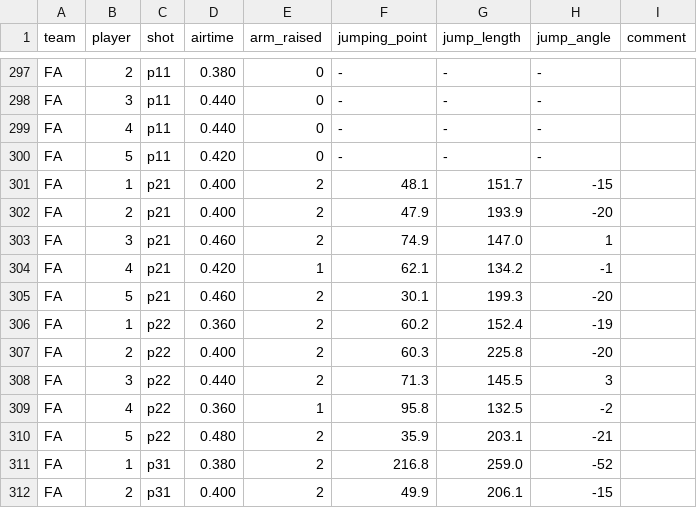
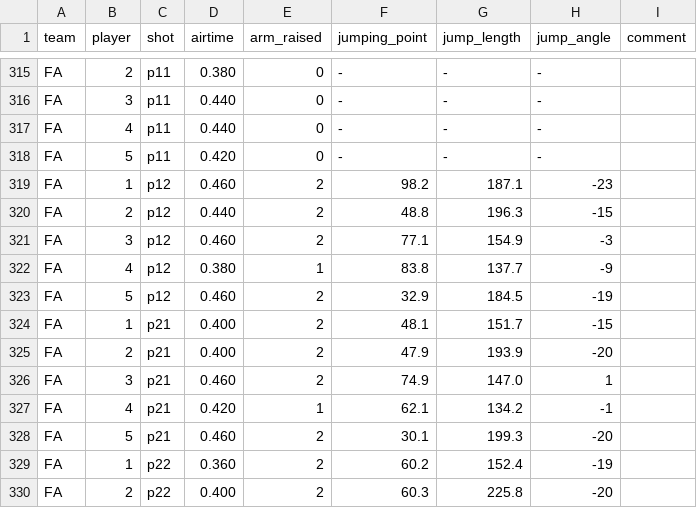
Before and after one commit to fihduz/handball-wingshot, a CSV file: exports/annotations_master.backup.csv, drawn as a sheet; only a part is shown, gaps mark what is left out; the shorter side is filled out with more unchanged rows; the diff covers the shown part only; the diff names each change by its address in the sheet, - before the commit and + after, or states it on an @@ line.

```diff
--- a/exports/annotations_master.backup.csv
+++ b/exports/annotations_master.backup.csv
+row 319: FA | 1 | p12 | 0.460 | 2 | 98.2 | 187.1 | -23
+row 320: FA | 2 | p12 | 0.440 | 2 | 48.8 | 196.3 | -15
+row 321: FA | 3 | p12 | 0.460 | 2 | 77.1 | 154.9 | -3
+row 322: FA | 4 | p12 | 0.380 | 1 | 83.8 | 137.7 | -9
+row 323: FA | 5 | p12 | 0.460 | 2 | 32.9 | 184.5 | -19
```
Also changed, not shown: 18 added rows and 15 edited cells elsewhere in this file.
